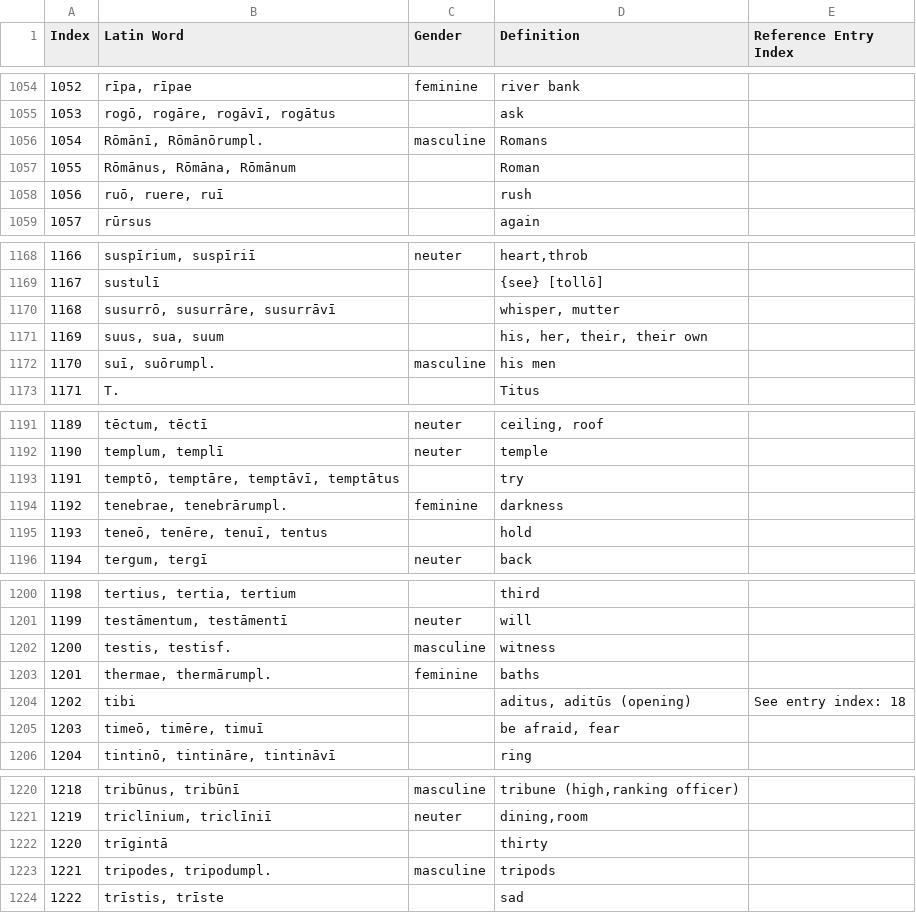
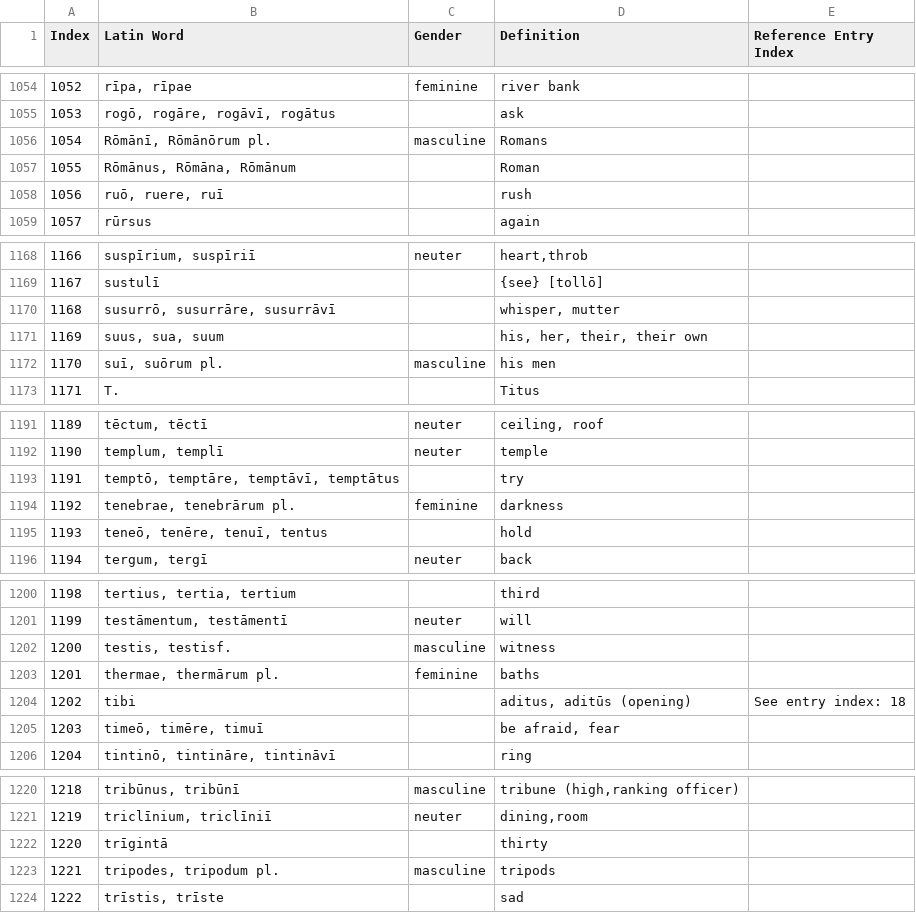
Before and after one commit to PANICBUTT0N/latin_dict, a CSV file: output/latin_output_word.csv, drawn as a sheet; only a part is shown, gaps mark what is left out; the diff covers the shown part only.

```diff
--- a/output/latin_output_word.csv
+++ b/output/latin_output_word.csv
@@ -1055,3 +1055,3 @@ Index,Latin Word,Gender,Definition,Reference Entry Index
 1053,"rogō, rogāre, rogāvī, rogātus",,ask,
-1054,"Rōmānī, Rōmānōrumpl.",masculine,Romans,
+1054,"Rōmānī, Rōmānōrum pl.",masculine,Romans,
 1055,"Rōmānus, Rōmāna, Rōmānum",,Roman,
@@ -1171,3 +1171,3 @@ Index,Latin Word,Gender,Definition,Reference Entry Index
 1169,"suus, sua, suum",,"his, her, their, their own",
-1170,"suī, suōrumpl.",masculine,his men,
+1170,"suī, suōrum pl.",masculine,his men,
 1171,T.,,Titus,
@@ -1193,3 +1193,3 @@ Index,Latin Word,Gender,Definition,Reference Entry Index
 1191,"temptō, temptāre, temptāvī, temptātus",,try,
-1192,"tenebrae, tenebrārumpl.",feminine,darkness,
+1192,"tenebrae, tenebrārum pl.",feminine,darkness,
 1193,"teneō, tenēre, tenuī, tentus",,hold,
@@ -1202,3 +1202,3 @@ Index,Latin Word,Gender,Definition,Reference Entry Index
 1200,"testis, testisf.",masculine,witness,
-1201,"thermae, thermārumpl.",feminine,baths,
+1201,"thermae, thermārum pl.",feminine,baths,
 1202,tibi,,"aditus, aditūs (opening)",See entry index: 18
@@ -1222,3 +1222,3 @@ Index,Latin Word,Gender,Definition,Reference Entry Index
 1220,trīgintā,,thirty,
-1221,"tripodes, tripodumpl.",masculine,tripods,
+1221,"tripodes, tripodum pl.",masculine,tripods,
 1222,"trīstis, trīste",,sad,
```
Also changed, not shown: 18 edited cells elsewhere in this file, output/latin_output_abbrev.csv, 1 other file.
